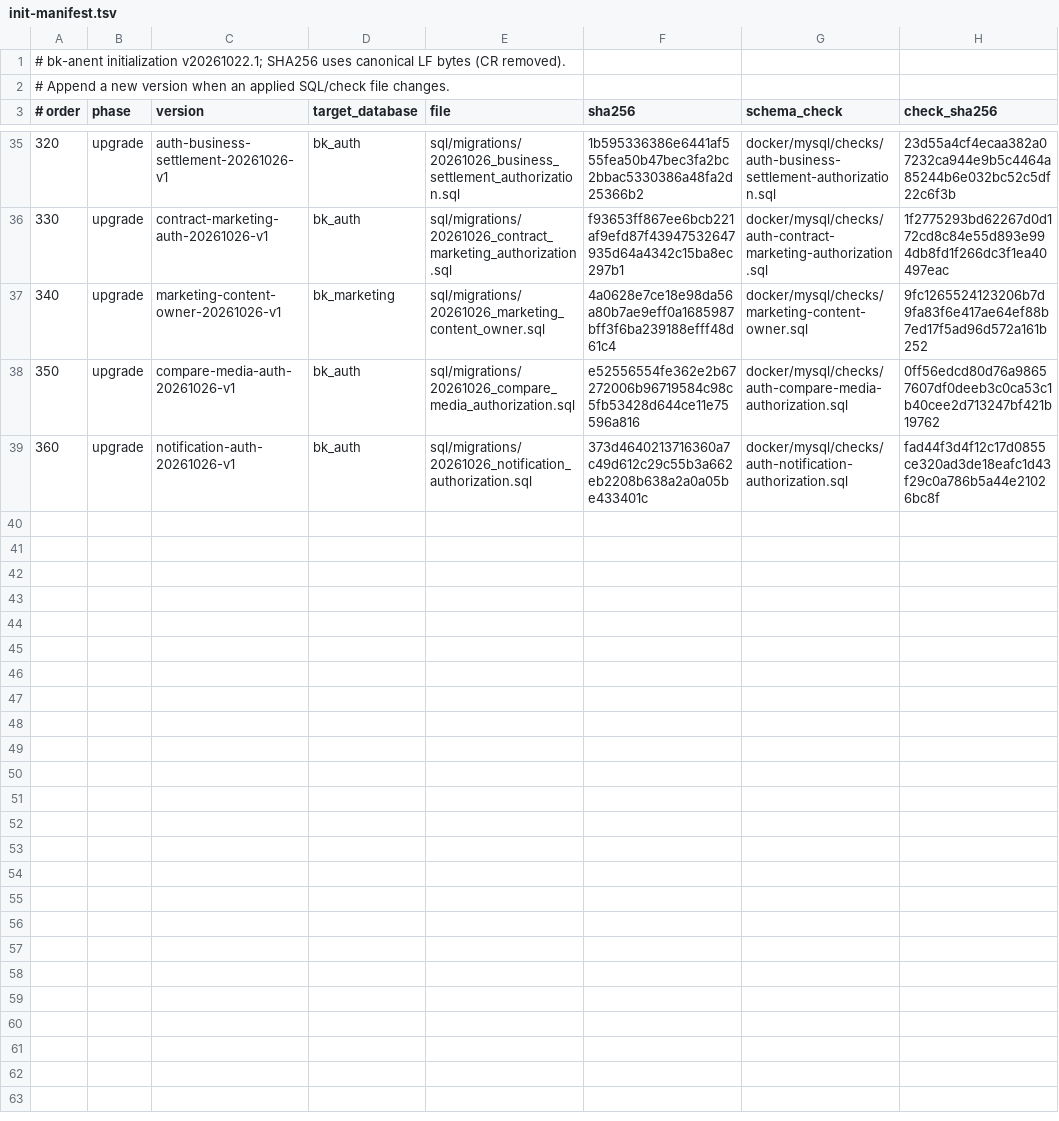
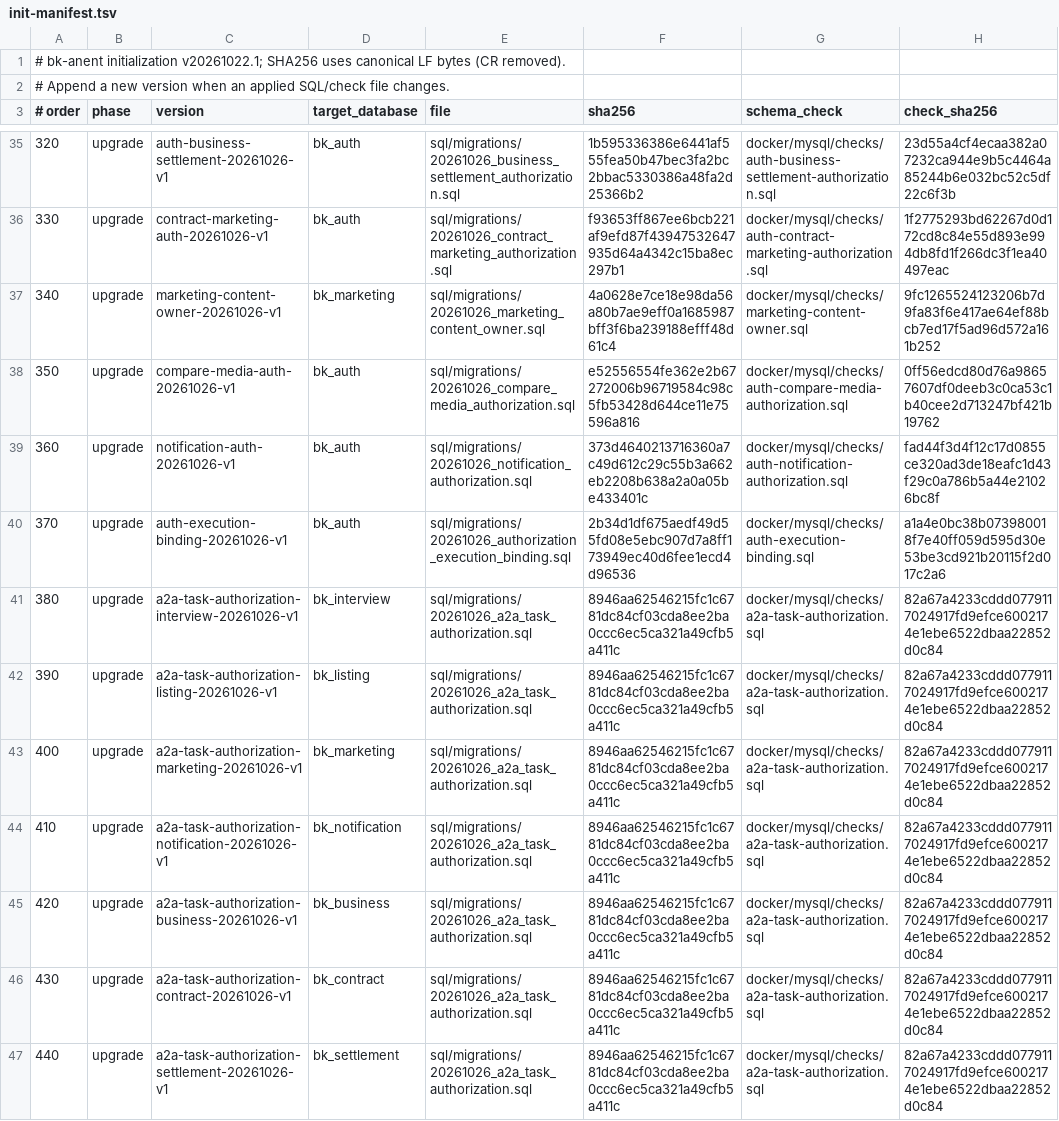
Before and after one commit to crj-tik/BkAnentProject, a TSV file: docker/mysql/init-manifest.tsv, drawn as a sheet; only a part is shown, gaps mark what is left out.

```diff
--- a/docker/mysql/init-manifest.tsv
+++ b/docker/mysql/init-manifest.tsv
@@ -36,4 +36,12 @@
 330	upgrade	contract-marketing-auth-20261026-v1	bk_auth	sql/migrations/20261026_contract_marketing_authorization.sql	f93653ff867ee6bcb221af9efd87f43947532647935d64a4342c15ba8ec297b1	docker/mysql/checks/auth-contract-marketing-authorization.sql	1f2775293bd62267d0d172cd8c84e55d893e994db8fd1f266dc3f1ea40497eac
-340	upgrade	marketing-content-owner-20261026-v1	bk_marketing	sql/migrations/20261026_marketing_content_owner.sql	4a0628e7ce18e98da56a80b7ae9eff0a1685987bff3f6ba239188efff48d61c4	docker/mysql/checks/marketing-content-owner.sql	9fc1265524123206b7d9fa83f6e417ae64ef88b7ed17f5ad96d572a161b252
+340	upgrade	marketing-content-owner-20261026-v1	bk_marketing	sql/migrations/20261026_marketing_content_owner.sql	4a0628e7ce18e98da56a80b7ae9eff0a1685987bff3f6ba239188efff48d61c4	docker/mysql/checks/marketing-content-owner.sql	9fc1265524123206b7d9fa83f6e417ae64ef88bcb7ed17f5ad96d572a161b252
 350	upgrade	compare-media-auth-20261026-v1	bk_auth	sql/migrations/20261026_compare_media_authorization.sql	e52556554fe362e2b67272006b96719584c98c5fb53428d644ce11e75596a816	docker/mysql/checks/auth-compare-media-authorization.sql	0ff56edcd80d76a98657607df0deeb3c0ca53c1b40cee2d713247bf421b19762
 360	upgrade	notification-auth-20261026-v1	bk_auth	sql/migrations/20261026_notification_authorization.sql	373d4640213716360a7c49d612c29c55b3a662eb2208b638a2a0a05be433401c	docker/mysql/checks/auth-notification-authorization.sql	fad44f3d4f12c17d0855ce320ad3de18eafc1d43f29c0a786b5a44e21026bc8f
+370	upgrade	auth-execution-binding-20261026-v1	bk_auth	sql/migrations/20261026_authorization_execution_binding.sql	2b34d1df675aedf49d55fd08e5ebc907d7a8ff173949ec40d6fee1ecd4d96536	docker/mysql/checks/auth-execution-binding.sql	a1a4e0bc38b073980018f7e40ff059d595d30e53be3cd921b20115f2d017c2a6
+380	upgrade	a2a-task-authorization-interview-20261026-v1	bk_interview	sql/migrations/20261026_a2a_task_authorization.sql	8946aa62546215fc1c6781dc84cf03cda8ee2ba0ccc6ec5ca321a49cfb5a411c	docker/mysql/checks/a2a-task-authorization.sql	82a67a4233cddd0779117024917fd9efce6002174e1ebe6522dbaa22852d0c84
+390	upgrade	a2a-task-authorization-listing-20261026-v1	bk_listing	sql/migrations/20261026_a2a_task_authorization.sql	8946aa62546215fc1c6781dc84cf03cda8ee2ba0ccc6ec5ca321a49cfb5a411c	docker/mysql/checks/a2a-task-authorization.sql	82a67a4233cddd0779117024917fd9efce6002174e1ebe6522dbaa22852d0c84
+400	upgrade	a2a-task-authorization-marketing-20261026-v1	bk_marketing	sql/migrations/20261026_a2a_task_authorization.sql	8946aa62546215fc1c6781dc84cf03cda8ee2ba0ccc6ec5ca321a49cfb5a411c	docker/mysql/checks/a2a-task-authorization.sql	82a67a4233cddd0779117024917fd9efce6002174e1ebe6522dbaa22852d0c84
+410	upgrade	a2a-task-authorization-notification-20261026-v1	bk_notification	sql/migrations/20261026_a2a_task_authorization.sql	8946aa62546215fc1c6781dc84cf03cda8ee2ba0ccc6ec5ca321a49cfb5a411c	docker/mysql/checks/a2a-task-authorization.sql	82a67a4233cddd0779117024917fd9efce6002174e1ebe6522dbaa22852d0c84
+420	upgrade	a2a-task-authorization-business-20261026-v1	bk_business	sql/migrations/20261026_a2a_task_authorization.sql	8946aa62546215fc1c6781dc84cf03cda8ee2ba0ccc6ec5ca321a49cfb5a411c	docker/mysql/checks/a2a-task-authorization.sql	82a67a4233cddd0779117024917fd9efce6002174e1ebe6522dbaa22852d0c84
+430	upgrade	a2a-task-authorization-contract-20261026-v1	bk_contract	sql/migrations/20261026_a2a_task_authorization.sql	8946aa62546215fc1c6781dc84cf03cda8ee2ba0ccc6ec5ca321a49cfb5a411c	docker/mysql/checks/a2a-task-authorization.sql	82a67a4233cddd0779117024917fd9efce6002174e1ebe6522dbaa22852d0c84
+440	upgrade	a2a-task-authorization-settlement-20261026-v1	bk_settlement	sql/migrations/20261026_a2a_task_authorization.sql	8946aa62546215fc1c6781dc84cf03cda8ee2ba0ccc6ec5ca321a49cfb5a411c	docker/mysql/checks/a2a-task-authorization.sql	82a67a4233cddd0779117024917fd9efce6002174e1ebe6522dbaa22852d0c84
```
Also changed, not shown: 11 other files.
